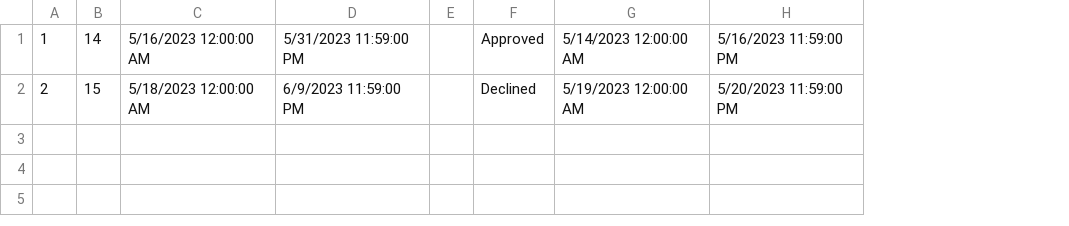
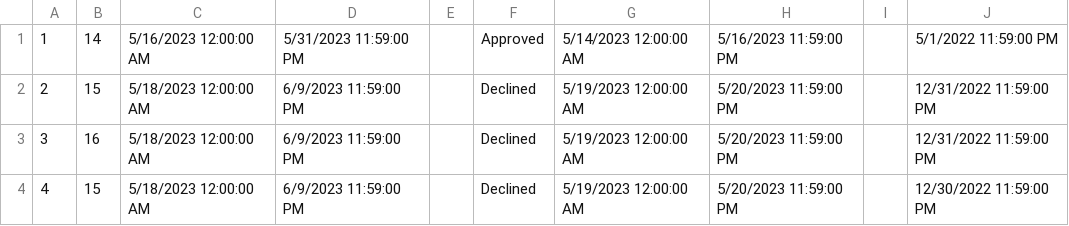
Before and after one commit to anjalovric/Tim1, a CSV file: InitialProject/Resources/Data/reschedulingAccommodationRequests.csv, drawn as a sheet; the diff names each change by its address in the sheet, - before the commit and + after, or states it on an @@ line.

```diff
--- a/InitialProject/Resources/Data/reschedulingAccommodationRequests.csv
+++ b/InitialProject/Resources/Data/reschedulingAccommodationRequests.csv
+column I, empty
+column J, rows 1-2: 5/1/2022 11:59:00 PM | 12/31/2022 11:59:00 PM
+row 3: 3 | 16 | 5/18/2023 12:00:00 AM | 6/9/2023 11:59:00 PM |  | Declined | 5/19/2023 12:00:00 AM | 5/20/2023 11:59:00 PM |  | 12/31/2022 11:59:00 PM
+row 4: 4 | 15 | 5/18/2023 12:00:00 AM | 6/9/2023 11:59:00 PM |  | Declined | 5/19/2023 12:00:00 AM | 5/20/2023 11:59:00 PM |  | 12/30/2022 11:59:00 PM
```
Also changed, not shown: InitialProject/Resources/Data/accommodationReservations.csv, 17 other files.
